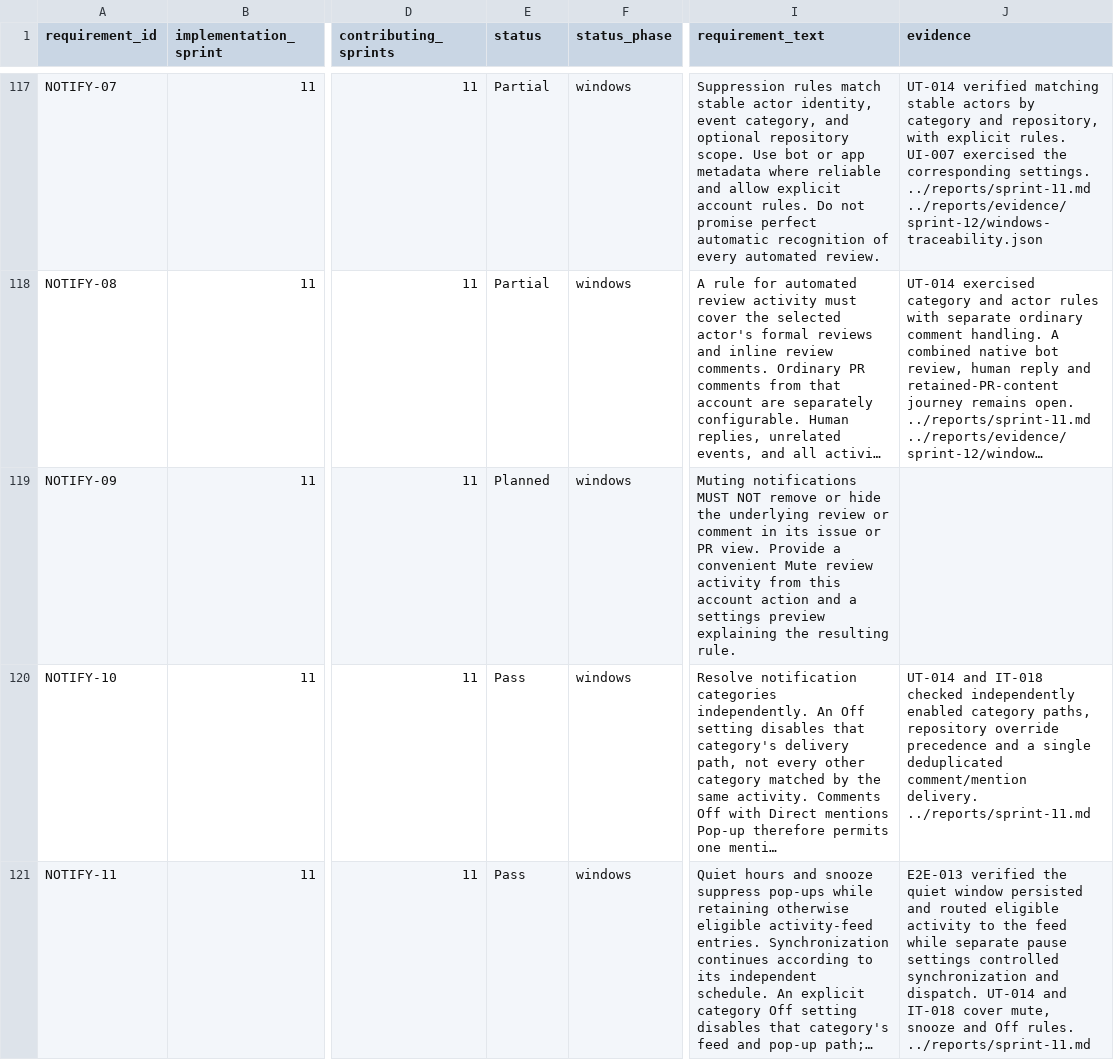
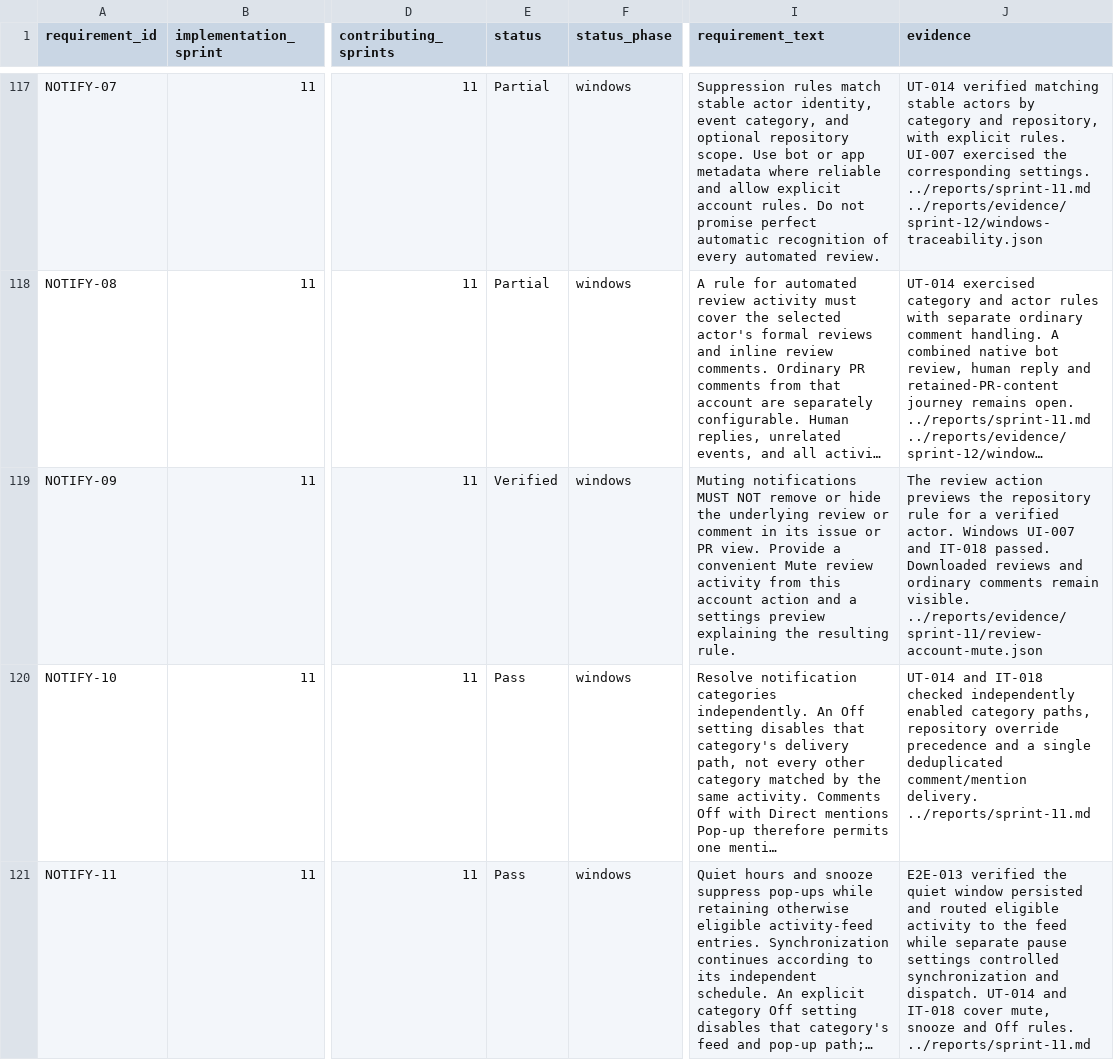
Before and after one commit to joshmarkovic/threadline, a CSV file: docs/spec/requirements_traceability.csv, drawn as a sheet; only a part is shown, gaps mark what is left out; long unchanged cells end in …; the diff names each change by its address in the sheet, - before the commit and + after, or states it on an @@ line.

Commit message:
Record Windows review mute behavior
Link the contextual preview and saved repository rule to the
Windows UI and storage results. Keep the original review and
ordinary conversation evidence with the rule checks. [skip ci]

```diff
--- a/docs/spec/requirements_traceability.csv
+++ b/docs/spec/requirements_traceability.csv
-E119 (status): Planned
+E119 (status): Verified
-J119 (evidence): (empty)
+J119 (evidence): The review action previews the repository rule for a verified actor. Windows UI-007 and IT-018 passed. Downloaded reviews and ordinary comments remain visible. ../reports/evidence/sprint-11/review-account-mute.json
```
Also changed, not shown: docs/spec/requirement_platform_traceability.csv, 2 other files.
